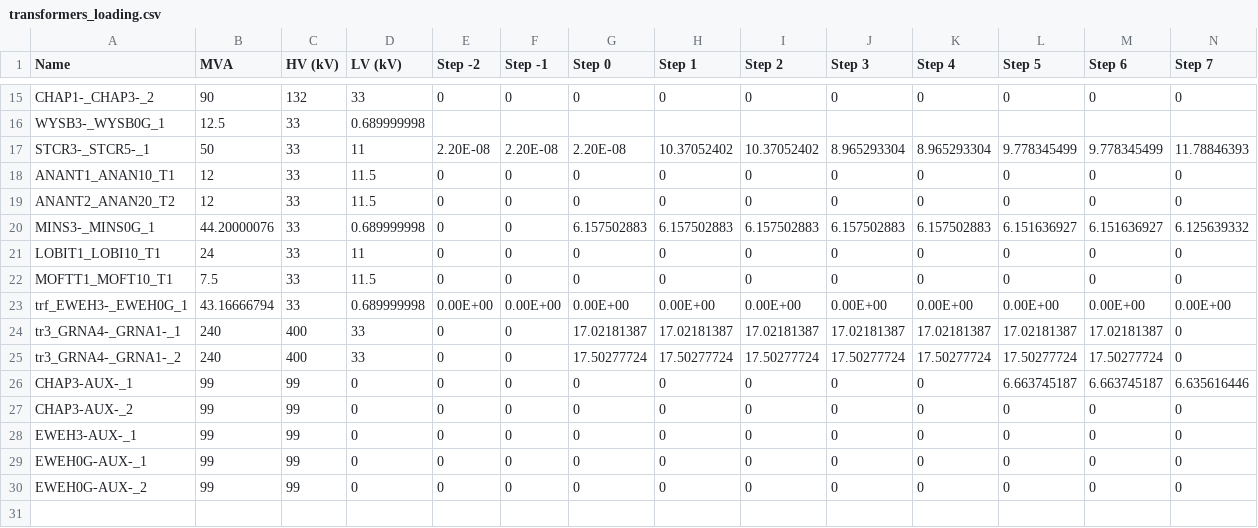
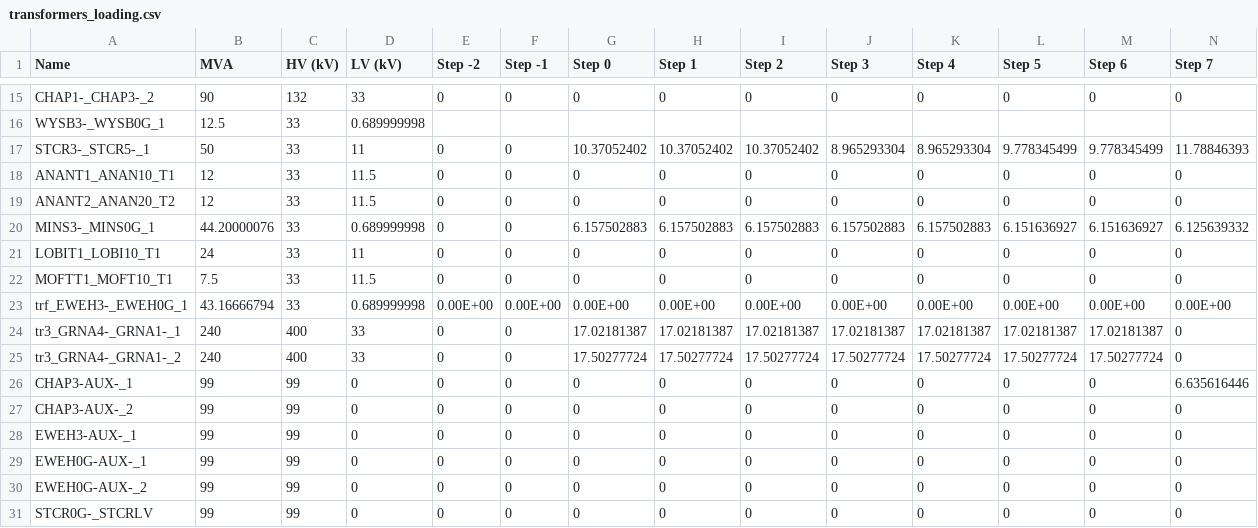
Before and after one commit to TNEI-Services-NI/desktopstudies, a CSV file: package/data/simtool/restorationsteps/Opt5/chapelcross/transformers_loading.csv, drawn as a sheet; only a part is shown, gaps mark what is left out; rows hold the shown columns only; the diff names each change by its address in the sheet, - before the commit and + after, or states it on an @@ line.

```diff
--- a/package/data/simtool/restorationsteps/Opt5/chapelcross/transformers_loading.csv
+++ b/package/data/simtool/restorationsteps/Opt5/chapelcross/transformers_loading.csv
-E17 (Step -2): 2.20E-08
+E17 (Step -2): 0
-F17 (Step -1): 2.20E-08
+F17 (Step -1): 0
-G17 (Step 0): 2.20E-08
+G17 (Step 0): 10.37052402
-L26 (Step 5): 6.663745187
+L26 (Step 5): 0
-M26 (Step 6): 6.663745187
+M26 (Step 6): 0
+row 31: STCR0G-_STCRLV | 99 | 99 | 0 | 0 | 0 | 0 | 0 | 0 | 0 | 0 | 0 | 0 | 0
```
Also changed, not shown: package/data/simtool/restorationsteps/Opt5/chapelcross/alldata.csv, 1 other file.
